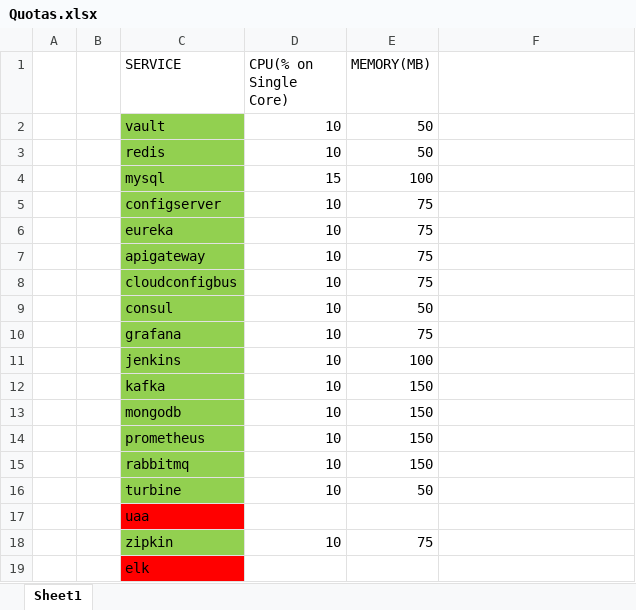
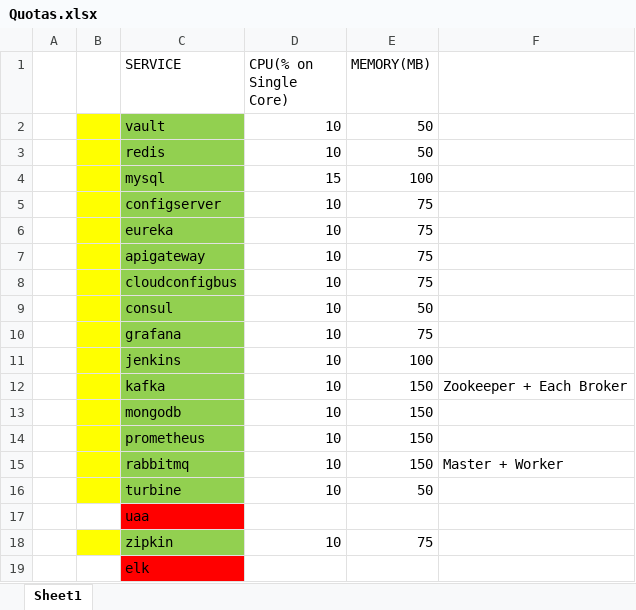
Before and after one commit to tamalnayek/mschassis, an Excel workbook: Quotas.xlsx, sheet Sheet1, drawn as a sheet; values as stored, in another font and other column widths than the file's, no borders; the diff names each change by its address in the sheet, - before the commit and + after, or states it on an @@ line.

```diff
--- a/Quotas.xlsx (sheet Sheet1)
+++ b/Quotas.xlsx (sheet Sheet1)
-B2:B16 fill: none
+B2:B16 fill: #FFFF00
-F12: (empty)
+F12: Zookeeper + Each Broker
-F15: (empty)
+F15: Master + Worker
-B18 fill: none
+B18 fill: #FFFF00
```
Also changed, not shown: 38 other files.
